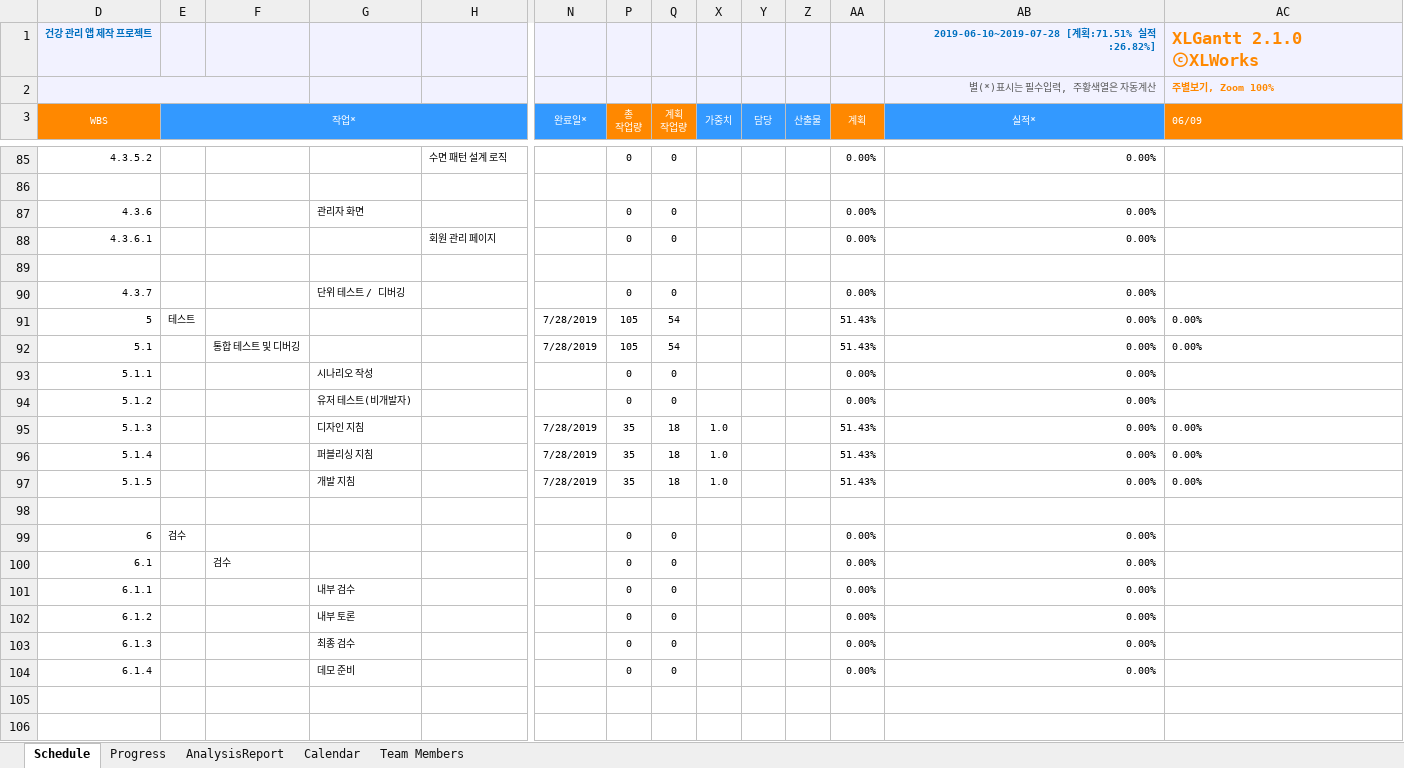
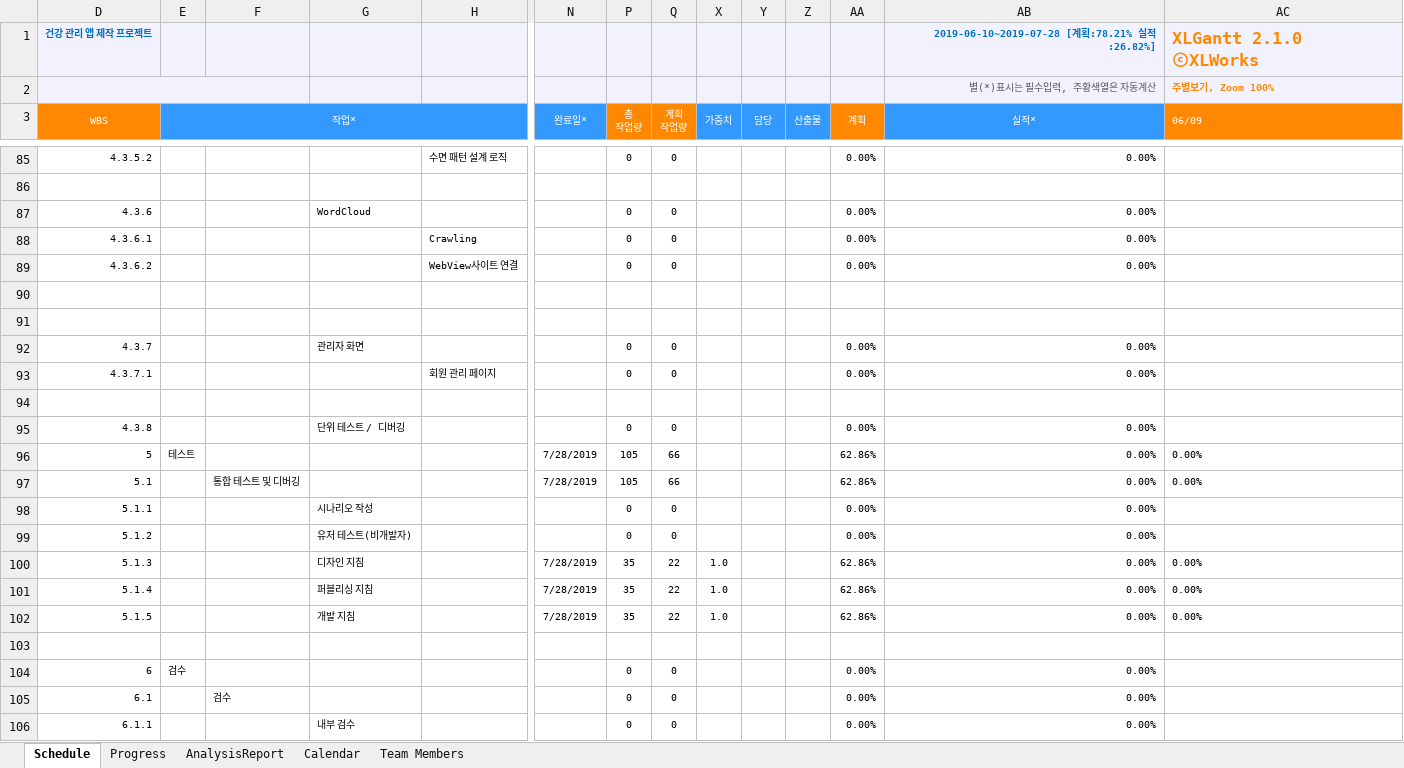
Before and after one commit to johnbaek85/Documents_Calog, an Excel workbook: Schedule/XLGantt_v2.1.0_healthy_life.xlsm, sheet Schedule, drawn as a sheet; only a part is shown, gaps mark what is left out; the shorter side is filled out with more unchanged rows; values as stored, in another font and other column widths than the file's, no borders; charts and pictures and conditional formats not drawn; addresses are those after the commit; rows hold the shown columns only; the diff names each change by its address in the sheet, - before the commit and + after, or states it on an @@ line.

Commit message:
trst
11

```diff
--- a/Schedule/XLGantt_v2.1.0_healthy_life.xlsm (sheet Schedule)
+++ b/Schedule/XLGantt_v2.1.0_healthy_life.xlsm (sheet Schedule)
-AB1 (실적*): 2019-06-10~2019-07-28 [계획:71.51% 실적:26.82%]
+AB1 (실적*): 2019-06-10~2019-07-28 [계획:78.21% 실적:26.82%]
+row 87: 4.3.6 |  |  | WordCloud |  |  | 0 | 0 |  |  |  | 0.00% | 0.00%
+row 88: 4.3.6.1 |  |  |  | Crawling |  | 0 | 0 |  |  |  | 0.00% | 0.00%
+row 89: 4.3.6.2 |  |  |  | WebView사이트 연결 |  | 0 | 0 |  |  |  | 0.00% | 0.00%
+row 90: (empty)
+row 91: (empty)
@@ column D (WBS) renumbered between rows 92 and 95 @@
-Q96:Q97 (계획 작업량): 54
+Q96:Q97 (계획 작업량): 66
-AA96:AA97 (계획): 51.43%
+AA96:AA97 (계획): 62.86%
-Q100:Q102 (계획 작업량): 18
+Q100:Q102 (계획 작업량): 22
-AA100:AA102 (계획): 51.43%
+AA100:AA102 (계획): 62.86%
```
Also changed, not shown: sheet Progress, formulas that keep their value, hidden cells, charts or pictures.
